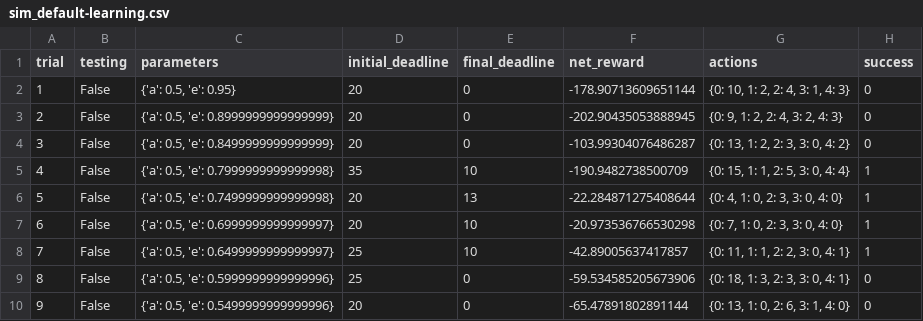
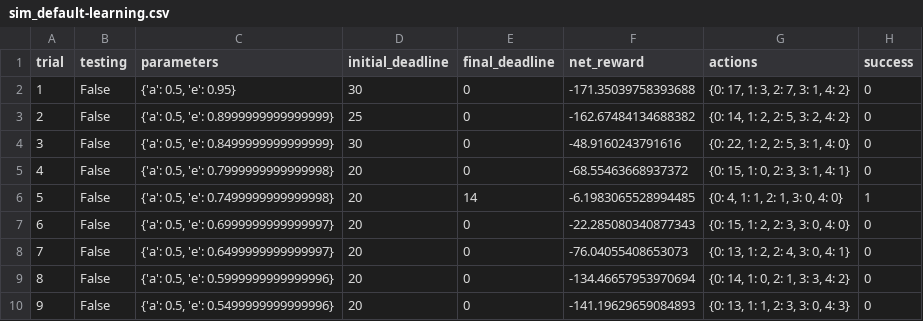
Before and after one commit to cryptSky/MLND-SmartCab, a CSV file: logs/sim_default-learning.csv, drawn as a sheet; only a part is shown; the diff covers the shown part only.

```diff
--- a/logs/sim_default-learning.csv
+++ b/logs/sim_default-learning.csv
@@ -1,10 +1,10 @@
 trial,testing,parameters,initial_deadline,final_deadline,net_reward,actions,success
-1,False,"{'a': 0.5, 'e': 0.95}",20,0,-178.90713609651144,"{0: 10, 1: 2, 2: 4, 3: 1, 4: 3}",0
-2,False,"{'a': 0.5, 'e': 0.8999999999999999}",20,0,-202.90435053888945,"{0: 9, 1: 2, 2: 4, 3: 2, 4: 3}",0
-3,False,"{'a': 0.5, 'e': 0.8499999999999999}",20,0,-103.99304076486287,"{0: 13, 1: 2, 2: 3, 3: 0, 4: 2}",0
-4,False,"{'a': 0.5, 'e': 0.7999999999999998}",35,10,-190.9482738500709,"{0: 15, 1: 1, 2: 5, 3: 0, 4: 4}",1
-5,False,"{'a': 0.5, 'e': 0.7499999999999998}",20,13,-22.284871275408644,"{0: 4, 1: 0, 2: 3, 3: 0, 4: 0}",1
-6,False,"{'a': 0.5, 'e': 0.6999999999999997}",20,10,-20.973536766530298,"{0: 7, 1: 0, 2: 3, 3: 0, 4: 0}",1
-7,False,"{'a': 0.5, 'e': 0.6499999999999997}",25,10,-42.89005637417857,"{0: 11, 1: 1, 2: 2, 3: 0, 4: 1}",1
-8,False,"{'a': 0.5, 'e': 0.5999999999999996}",25,0,-59.534585205673906,"{0: 18, 1: 3, 2: 3, 3: 0, 4: 1}",0
-9,False,"{'a': 0.5, 'e': 0.5499999999999996}",20,0,-65.47891802891144,"{0: 13, 1: 0, 2: 6, 3: 1, 4: 0}",0
+1,False,"{'a': 0.5, 'e': 0.95}",30,0,-171.35039758393688,"{0: 17, 1: 3, 2: 7, 3: 1, 4: 2}",0
+2,False,"{'a': 0.5, 'e': 0.8999999999999999}",25,0,-162.67484134688382,"{0: 14, 1: 2, 2: 5, 3: 2, 4: 2}",0
+3,False,"{'a': 0.5, 'e': 0.8499999999999999}",30,0,-48.9160243791616,"{0: 22, 1: 2, 2: 5, 3: 1, 4: 0}",0
+4,False,"{'a': 0.5, 'e': 0.7999999999999998}",20,0,-68.55463668937372,"{0: 15, 1: 0, 2: 3, 3: 1, 4: 1}",0
+5,False,"{'a': 0.5, 'e': 0.7499999999999998}",20,14,-6.1983065528994485,"{0: 4, 1: 1, 2: 1, 3: 0, 4: 0}",1
+6,False,"{'a': 0.5, 'e': 0.6999999999999997}",20,0,-22.285080340877343,"{0: 15, 1: 2, 2: 3, 3: 0, 4: 0}",0
+7,False,"{'a': 0.5, 'e': 0.6499999999999997}",20,0,-76.04055408653073,"{0: 13, 1: 2, 2: 4, 3: 0, 4: 1}",0
+8,False,"{'a': 0.5, 'e': 0.5999999999999996}",20,0,-134.46657953970694,"{0: 14, 1: 0, 2: 1, 3: 3, 4: 2}",0
+9,False,"{'a': 0.5, 'e': 0.5499999999999996}",20,0,-141.19629659084893,"{0: 13, 1: 1, 2: 3, 3: 0, 4: 3}",0
```
Also changed, not shown: 89 edited cells elsewhere in this file, 9 other files.
